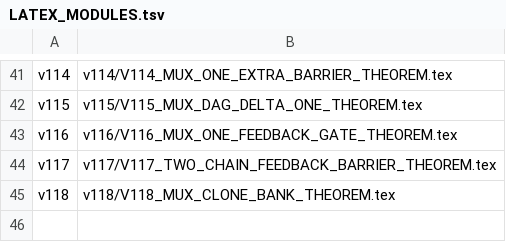
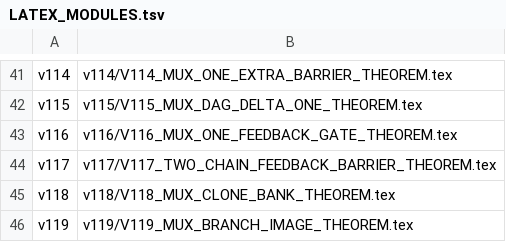
Before and after one commit to suarezrafael/logbook, a TSV file: research/p-vs-np/LATEX_MODULES.tsv, drawn as a sheet; only a part is shown, gaps mark what is left out; the diff names each change by its address in the sheet, - before the commit and + after, or states it on an @@ line.

Commit message:
V119: register formal theorem module

```diff
--- a/research/p-vs-np/LATEX_MODULES.tsv
+++ b/research/p-vs-np/LATEX_MODULES.tsv
+row 46: v119 | v119/V119_MUX_BRANCH_IMAGE_THEOREM.tex
```
